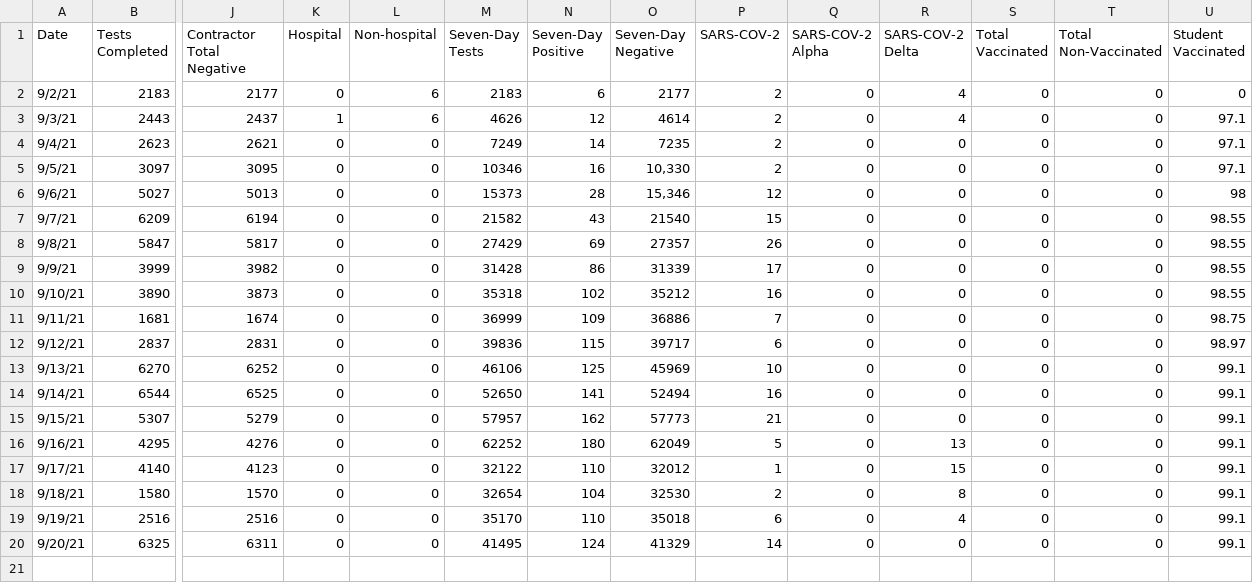
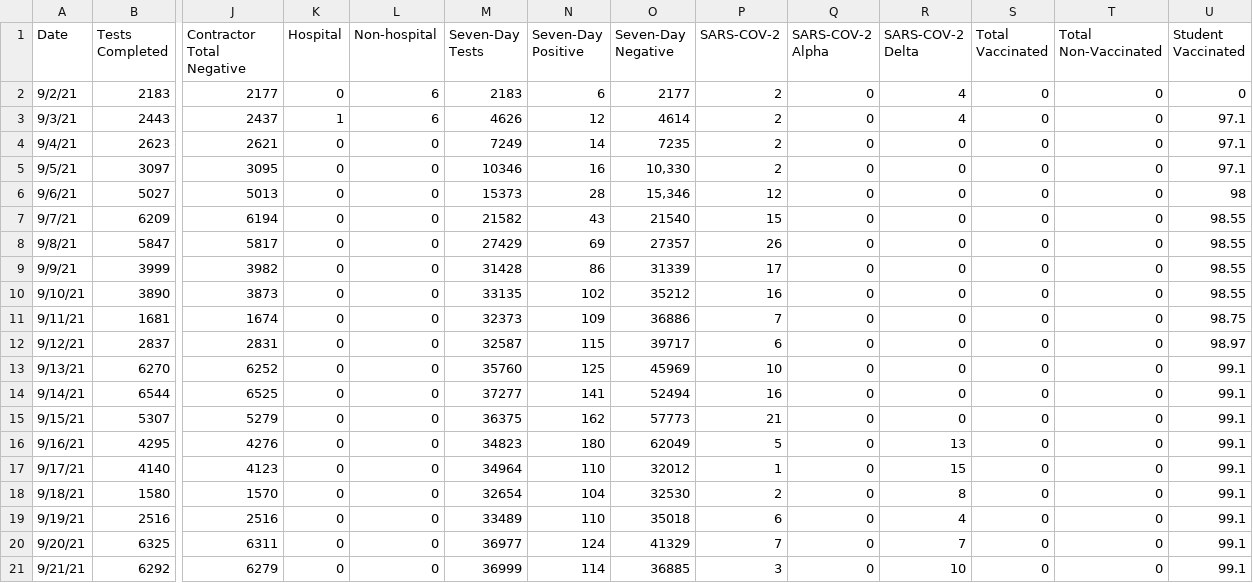
Before and after one commit to esomo22e/covid-dashboard, a CSV file: public/datasets/covidupdate_testData.csv, drawn as a sheet; only a part is shown, gaps mark what is left out; rows hold the shown columns only; the diff names each change by its address in the sheet, - before the commit and + after, or states it on an @@ line.

```diff
--- a/public/datasets/covidupdate_testData.csv
+++ b/public/datasets/covidupdate_testData.csv
-M10 (Seven-Day Tests): 35318
+M10 (Seven-Day Tests): 33135
-M11 (Seven-Day Tests): 36999
+M11 (Seven-Day Tests): 32373
-M12 (Seven-Day Tests): 39836
+M12 (Seven-Day Tests): 32587
-M13 (Seven-Day Tests): 46106
+M13 (Seven-Day Tests): 35760
-M14 (Seven-Day Tests): 52650
+M14 (Seven-Day Tests): 37277
-M15 (Seven-Day Tests): 57957
+M15 (Seven-Day Tests): 36375
-M16 (Seven-Day Tests): 62252
+M16 (Seven-Day Tests): 34823
-M17 (Seven-Day Tests): 32122
+M17 (Seven-Day Tests): 34964
-M19 (Seven-Day Tests): 35170
+M19 (Seven-Day Tests): 33489
-M20 (Seven-Day Tests): 41495
+M20 (Seven-Day Tests): 36977
-P20 (SARS-COV-2): 14
+P20 (SARS-COV-2): 7
-R20 (SARS-COV-2 Delta): 0
+R20 (SARS-COV-2 Delta): 7
+row 21: 9/21/21 | 6292 | 6279 | 0 | 0 | 36999 | 114 | 36885 | 3 | 0 | 10 | 0 | 0 | 99.1
```
Also changed, not shown: 13 other files.
